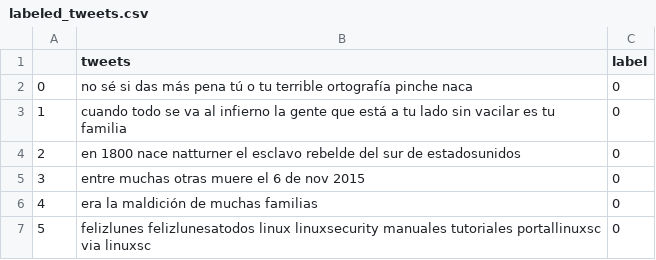
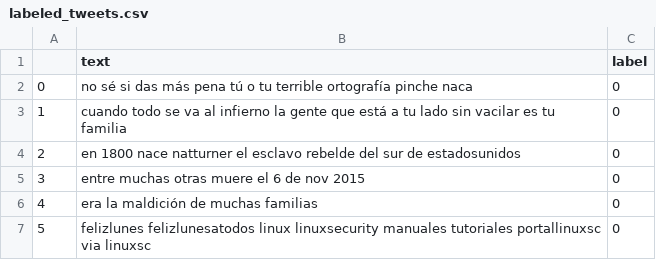
Before and after one commit to alixerojas/misogyny, a CSV file: posts/labeled_tweets.csv, drawn as a sheet; only a part is shown; the diff names each change by its address in the sheet, - before the commit and + after, or states it on an @@ line.

Commit message:
Add files via upload

```diff
--- a/posts/labeled_tweets.csv
+++ b/posts/labeled_tweets.csv
-B1: tweets
+B1: text
```
